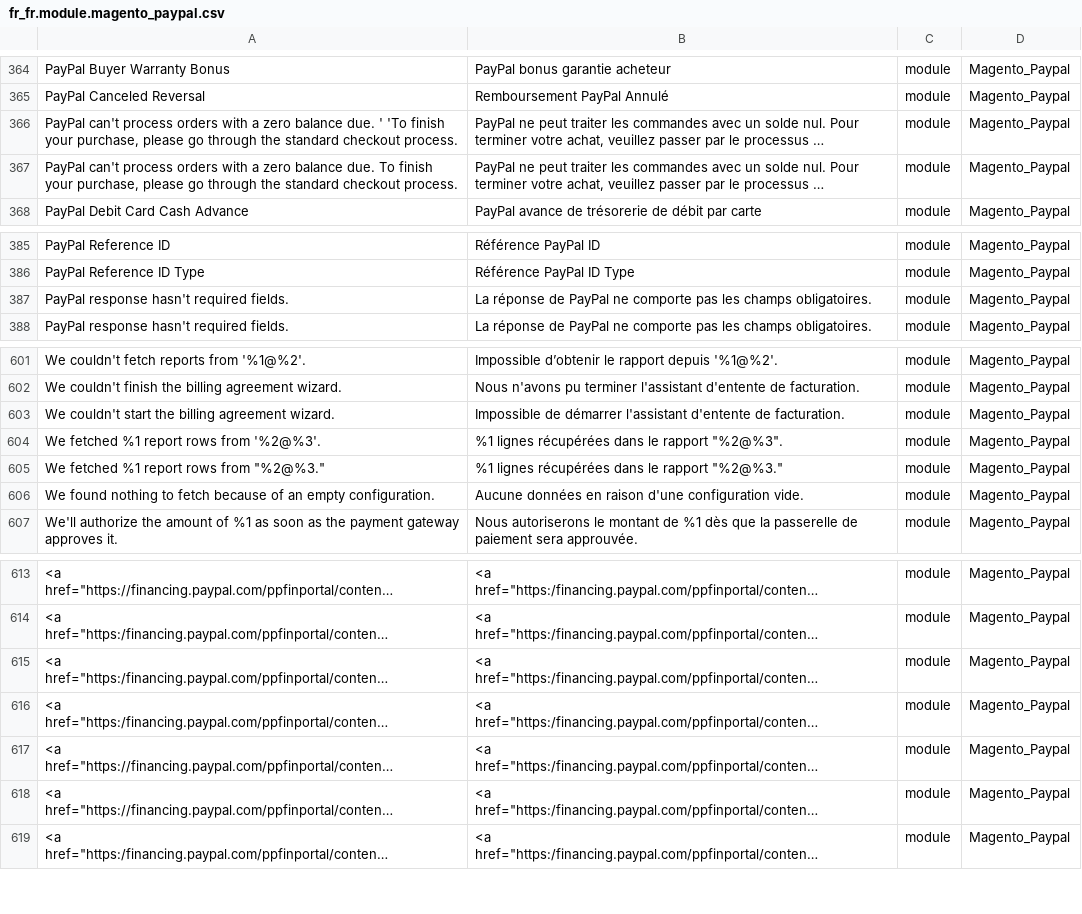
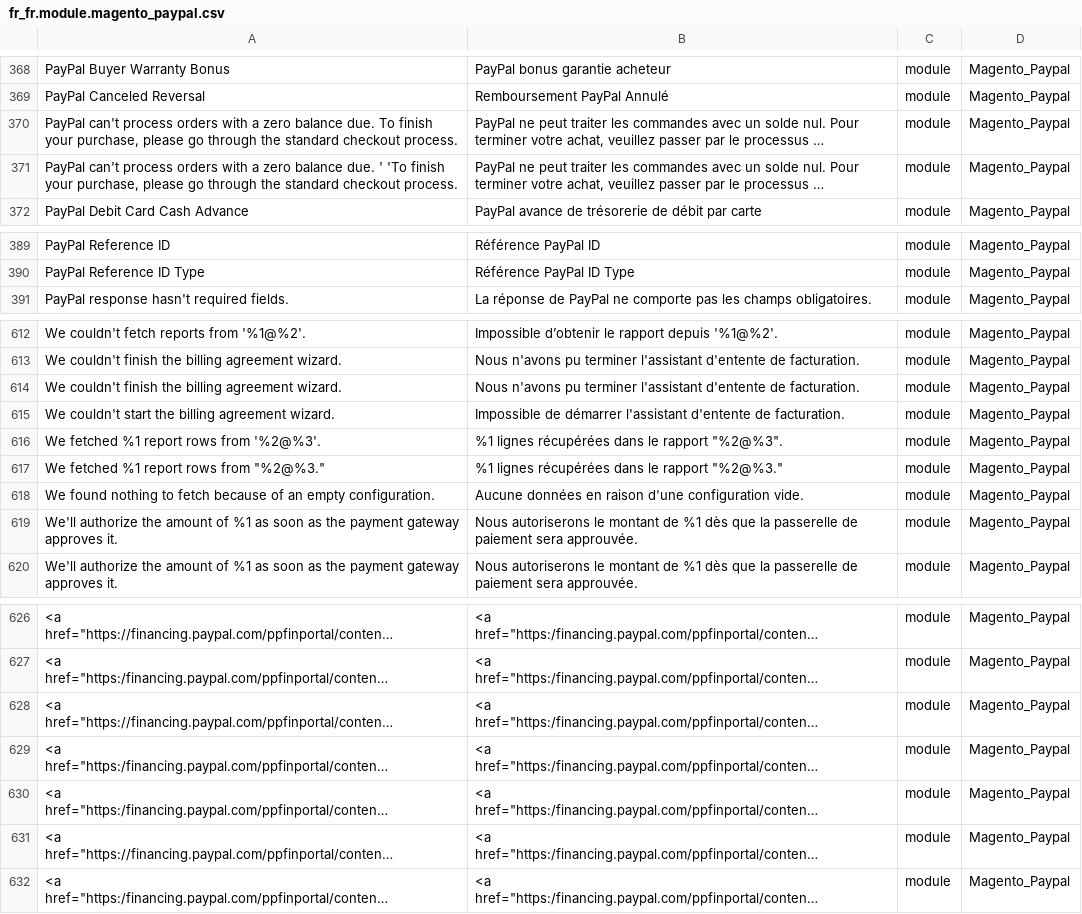
Before and after one commit to Imaginaerum/magento2-language-fr-fr, a CSV file: fr_fr.module.magento_paypal.csv, drawn as a sheet; only a part is shown, gaps mark what is left out; long unchanged cells end in …; removed rows and columns are numbered as before the commit, all else as after; the diff covers the shown part only; the diff names each change by its address in the sheet, - before the commit and + after, or states it on an @@ line.

```diff
--- a/fr_fr.module.magento_paypal.csv
+++ b/fr_fr.module.magento_paypal.csv
@@ row 367 moved to row 370: PayPal can't process orders with a zero … @@
-row 387: PayPal response hasn't required fields. | La réponse de PayPal ne comporte pas les champs obligatoires. | module | Magento_Paypal
+row 614: We couldn't finish the billing agreement wizard. | Nous n'avons pu terminer l'assistant d'entente de facturation. | module | Magento_Paypal
+row 619: We'll authorize the amount of %1 as soon as the payment gateway approves it. | Nous autoriserons le montant de %1 dès que la passerelle de paiement sera approuvée. | module | Magento_Paypal
@@ row 618 moved to row 628: <a href="https://financing.paypal.com/pp… @@
```
Also changed, not shown: 12 added rows elsewhere in this file, fr_fr.module.magento_catalog.csv, fr_fr.module.magento_marketplace.csv, 50 other files.
